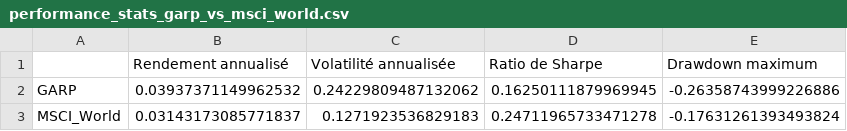
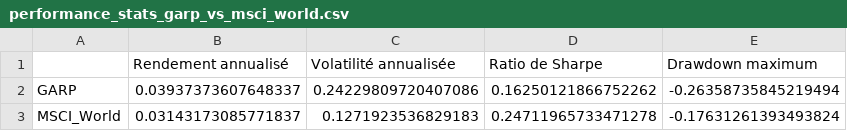
Before and after one commit to Camssuazh/IAE_METZ_2026_EMPIRICAL_FINANCE, a CSV file: PROJET_GARP/results/tables/performance_stats_garp_vs_msci_world.csv, drawn as a sheet.

```diff
--- a/PROJET_GARP/results/tables/performance_stats_garp_vs_msci_world.csv
+++ b/PROJET_GARP/results/tables/performance_stats_garp_vs_msci_world.csv
@@ -1,3 +1,3 @@
 ,Rendement annualisé,Volatilité annualisée,Ratio de Sharpe,Drawdown maximum
-GARP,0.03937371149962532,0.24229809487132062,0.16250111879969945,-0.26358743999226886
+GARP,0.03937373607648337,0.24229809720407086,0.16250121866752262,-0.26358735845219494
 MSCI_World,0.03143173085771837,0.1271923536829183,0.24711965733471278,-0.17631261393493824
```
Also changed, not shown: PROJET_GARP/data/processed/garp_portfolio_returns.csv, PROJET_GARP/data/processed/garp_stocks_returns.csv, 19 other files.
